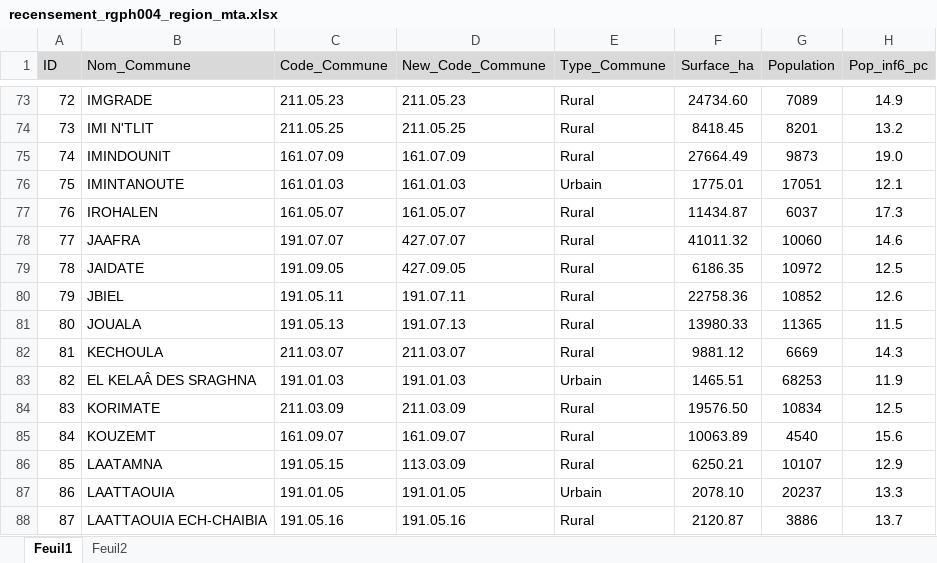
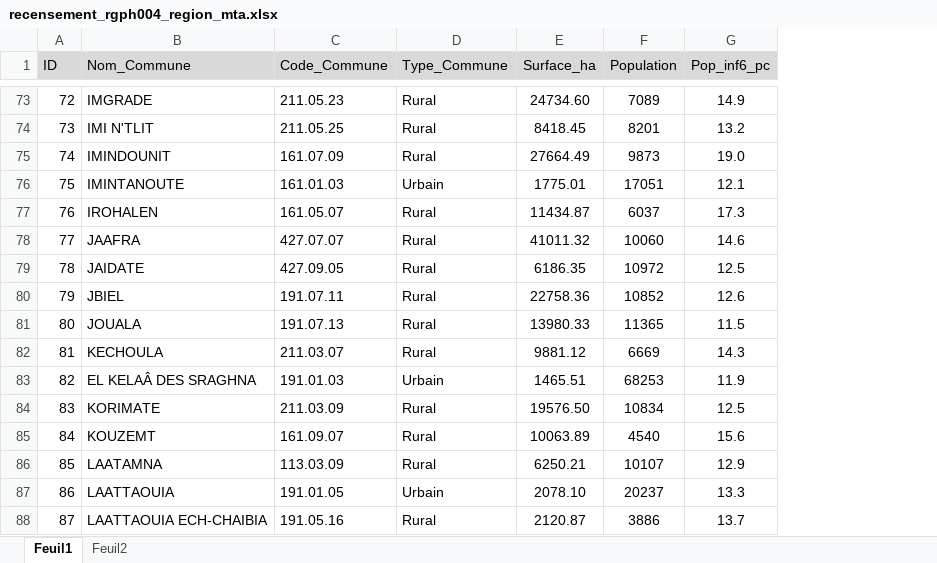
Before and after one commit to abidarelmehdi/moroccan-census-2004, an Excel workbook: data_python/recensement_rgph004_region_mta.xlsx, sheet Feuil1, drawn as a sheet; only a part is shown, gaps mark what is left out; values as stored, in another font and other column widths than the file's, no borders; the diff covers the shown part only; the diff names each change by its address in the sheet, - before the commit and + after, or states it on an @@ line.

```diff
--- a/data_python/recensement_rgph004_region_mta.xlsx (sheet Feuil1)
+++ b/data_python/recensement_rgph004_region_mta.xlsx (sheet Feuil1)
-column D (New_Code_Commune), rows 73-88: 211.05.23 | 211.05.25 | 161.07.09 | 161.01.03 | 161.05.07 | 427.07.07 | 427.09.05 | 191.07.11 | 191.07.13 | 211.03.07 | 191.01.03 | 211.03.09 | 161.09.07 | 113.03.09 | 191.01.05 | 191.05.16
-C78 (Code_Commune): 191.07.07
+C78 (Code_Commune): 427.07.07
-C79 (Code_Commune): 191.09.05
+C79 (Code_Commune): 427.09.05
-C80 (Code_Commune): 191.05.11
+C80 (Code_Commune): 191.07.11
-C81 (Code_Commune): 191.05.13
+C81 (Code_Commune): 191.07.13
-C86 (Code_Commune): 191.05.15
+C86 (Code_Commune): 113.03.09
```
Also changed, not shown: 41 edited cells elsewhere in this sheet, data_python/dfc_Abidar_El_Mehdi.xlsx, data_python/dfp_Abidar_El_Mehdi.xlsx, 3 other files.
